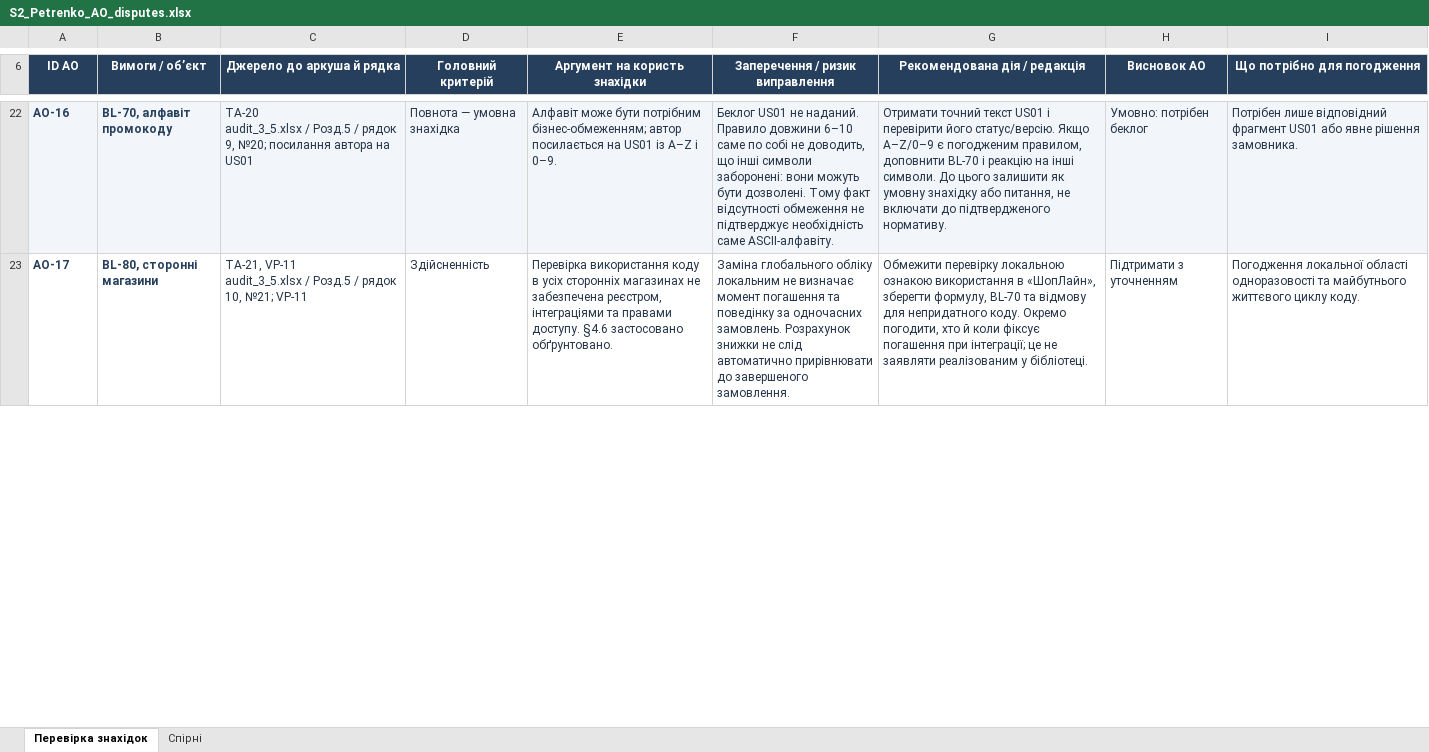
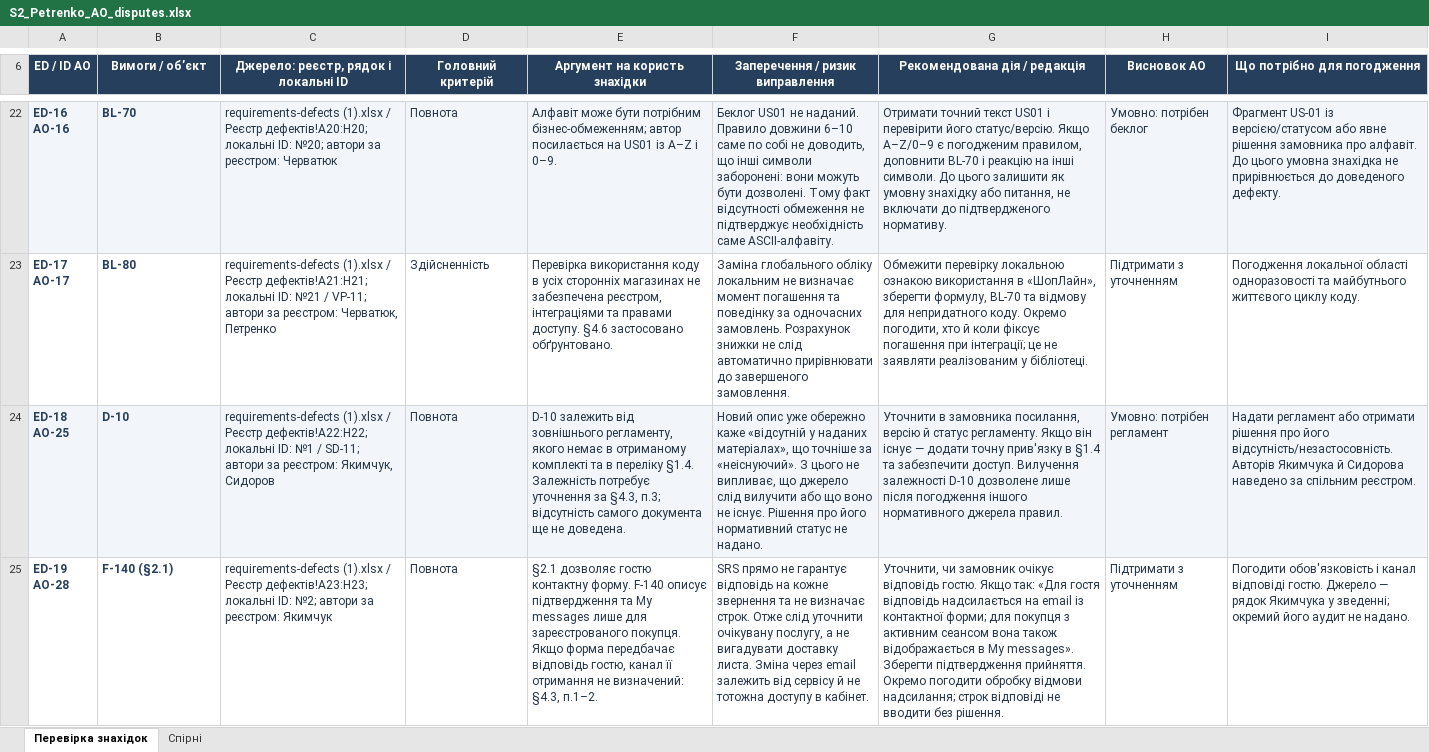
Before and after one commit to moow1x/ShopLine_FB46, an Excel workbook: docs/sprint2/S2_Petrenko_AO_disputes.xlsx, sheet Перевірка знахідок, drawn as a sheet; only a part is shown, gaps mark what is left out; values as stored, in another font and other column widths than the file's, no borders; conditional formats and table styles not drawn; ↵ is a line break in a cell; the diff covers the shown part only; the diff names each change by its address in the sheet, - before the commit and + after, or states it on an @@ line.

Commit message:
Оновив матеріали аудитора-опонента

```diff
--- a/docs/sprint2/S2_Petrenko_AO_disputes.xlsx (sheet Перевірка знахідок)
+++ b/docs/sprint2/S2_Petrenko_AO_disputes.xlsx (sheet Перевірка знахідок)
-A6: ID АО
+A6: ED / ID АО
-C6: Джерело до аркуша й рядка
+C6: Джерело: реєстр, рядок і локальні ID
-A22 (ED / ID АО): AO-16
+A22 (ED / ID АО): ED-16 ↵ AO-16
-B22 (Вимоги / об’єкт): BL-70, алфавіт промокоду
+B22 (Вимоги / об’єкт): BL-70
-C22: TA-20 ↵ audit_3_5.xlsx / Розд.5 / рядок 9, №20; посилання автора на US01
+C22: requirements-defects (1).xlsx / Реєстр дефектів!A20:H20; локальні ID: №20; автори за реєстром: Черватюк
-D22 (Головний критерій): Повнота — умовна знахідка
+D22 (Головний критерій): Повнота
-I22 (Що потрібно для погодження): Потрібен лише відповідний фрагмент US01 або явне рішення замовника.
+I22 (Що потрібно для погодження): Фрагмент US-01 із версією/статусом або явне рішення замовника про алфавіт. До цього умовна знахідка не прирівнюється до доведеного дефекту.
-A23 (ED / ID АО): AO-17
+A23 (ED / ID АО): ED-17 ↵ AO-17
-B23 (Вимоги / об’єкт): BL-80, сторонні магазини
+B23 (Вимоги / об’єкт): BL-80
-C23: TA-21, VP-11 ↵ audit_3_5.xlsx / Розд.5 / рядок 10, №21; VP-11
+C23: requirements-defects (1).xlsx / Реєстр дефектів!A21:H21; локальні ID: №21 / VP-11; автори за реєстром: Черватюк, Петренко
+row 24: ED-18 ↵ AO-25 | D-10 | requirements-defects (1).xlsx / Реєстр дефектів!A22:H22; локальні ID: №1 / SD-11; автори за реєстром: Якимчук, Сидоров | Повнота | D-10 залежить від зовнішнього регламенту, якого немає в отриманому комплекті та в переліку §1.4. Залежність потребує уточнення за §4.3, п.3; відсутність самого документа ще не доведена. | Новий опис уже обережно каже «відсутній у наданих матеріалах», що точніше за «неіснуючий». З цього не випливає, що джерело слід вилучити або що воно не існує. Рішення про його нормативний статус не надано. | Уточнити в замовника посилання, версію й статус регламенту. Якщо він існує — додати точну прив'язку в §1.4 та забезпечити доступ. Вилучення залежності D-10 дозволене лише після погодження іншого нормативного джерела правил. | Умовно: потрібен регламент | Надати регламент або отримати рішення про його відсутність/незастосовність. Авторів Якимчука й Сидорова наведено за спільним реєстром.
+row 25: ED-19 ↵ AO-28 | F-140 (§2.1) | requirements-defects (1).xlsx / Реєстр дефектів!A23:H23; локальні ID: №2; автори за реєстром: Якимчук | Повнота | §2.1 дозволяє гостю контактну форму. F-140 описує підтвердження та My messages лише для зареєстрованого покупця. Якщо форма передбачає відповідь гостю, канал її отримання не визначений: §4.3, п.1–2. | SRS прямо не гарантує відповідь на кожне звернення та не визначає строк. Отже слід уточнити очікувану послугу, а не вигадувати доставку листа. Зміна через email залежить від сервісу й не тотожна доступу в кабінет. | Уточнити, чи замовник очікує відповідь гостю. Якщо так: «Для гостя відповідь надсилається на email із контактної форми; для покупця з активним сеансом вона також відображається в My messages». Зберегти підтвердження прийняття. Окремо погодити обробку відмови надсилання; строк відповіді не вводити без рішення. | Підтримати з уточненням | Погодити обов'язковість і канал відповіді гостю. Джерело — рядок Якимчука у зведенні; окремий його аудит не надано.
```
Also changed, not shown: 10 added rows, 12 removed rows, 76 edited cells and cell formats elsewhere in this sheet, sheet Спірні, formulas that keep their value, 1 other file.
